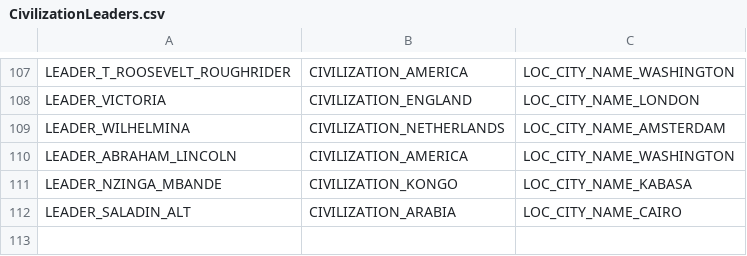
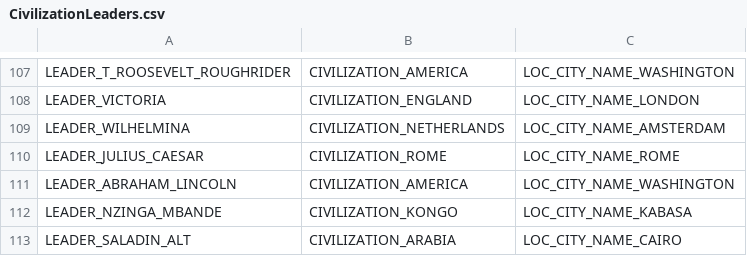
Before and after one commit to rossturner/civimperium, a CSV file: src/main/resources/csv/CivilizationLeaders.csv, drawn as a sheet; only a part is shown, gaps mark what is left out.

```diff
--- a/src/main/resources/csv/CivilizationLeaders.csv
+++ b/src/main/resources/csv/CivilizationLeaders.csv
@@ -109,2 +109,3 @@ LEADER_VICTORIA,CIVILIZATION_ENGLAND,LOC_CITY_NAME_LONDON
 LEADER_WILHELMINA,CIVILIZATION_NETHERLANDS,LOC_CITY_NAME_AMSTERDAM
+LEADER_JULIUS_CAESAR,CIVILIZATION_ROME,LOC_CITY_NAME_ROME
 LEADER_ABRAHAM_LINCOLN,CIVILIZATION_AMERICA,LOC_CITY_NAME_WASHINGTON
```
Also changed, not shown: src/main/resources/csv/LeaderIcons.csv, src/main/resources/csv/LeaderTraits.csv, 3 other files.
